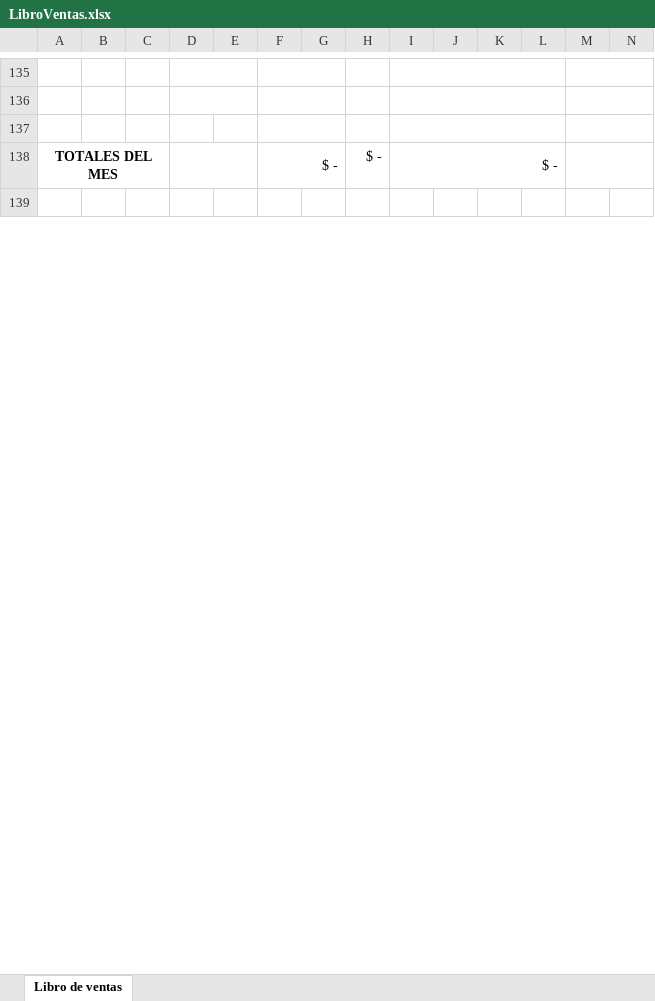
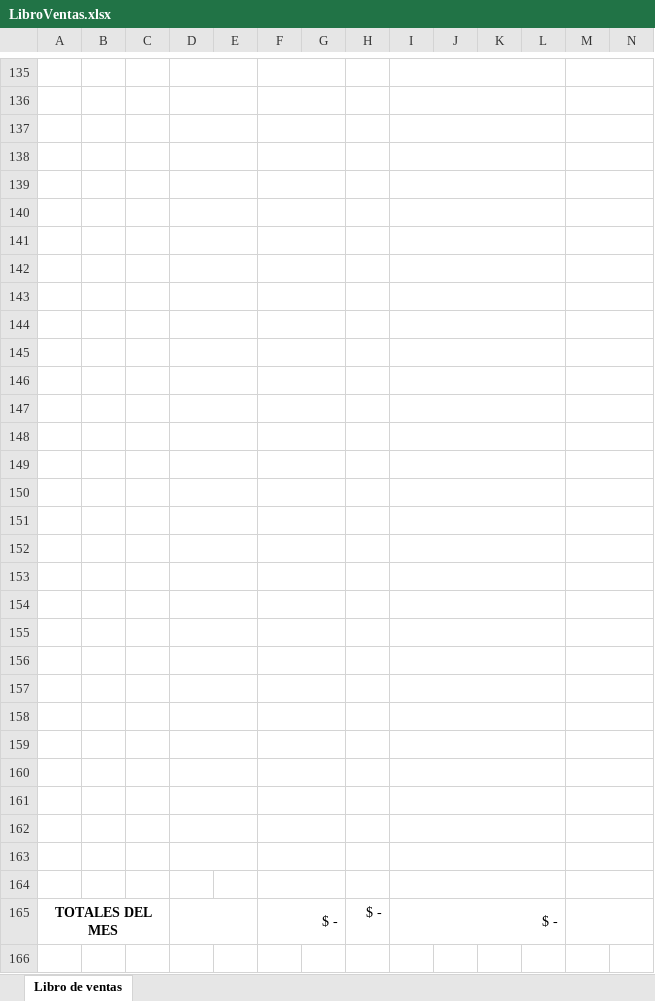
Before and after one commit to ronaldmojica1/apifactyzk, an Excel workbook: archivos/LibroVentas.xlsx, sheet Libro de ventas, drawn as a sheet; only a part is shown, gaps mark what is left out; values as stored, in another font and other column widths than the file's, no borders; rows hold the shown columns only; the diff names each change by its address in the sheet, - before the commit and + after, or states it on an @@ line.

Commit message:
updates 103124

```diff
--- a/archivos/LibroVentas.xlsx (sheet Libro de ventas)
+++ b/archivos/LibroVentas.xlsx (sheet Libro de ventas)
+D137:E137 merged
+row 138: (empty)
+row 139: (empty)
+row 140: (empty)
+row 141: (empty)
+row 142: (empty)
+row 143: (empty)
+row 144: (empty)
+row 145: (empty)
+row 146: (empty)
+row 147: (empty)
+row 148: (empty)
+row 149: (empty)
+row 150: (empty)
+row 151: (empty)
+row 152: (empty)
+row 153: (empty)
+row 154: (empty)
+row 155: (empty)
+row 156: (empty)
+row 157: (empty)
+row 158: (empty)
+row 159: (empty)
+row 160: (empty)
+row 161: (empty)
+row 162: (empty)
+row 163: (empty)
+row 164: (empty)
```
